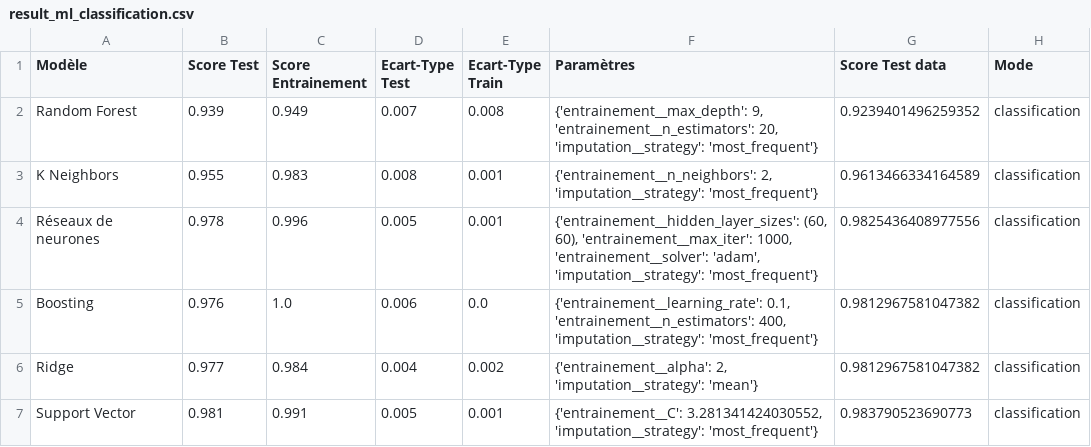
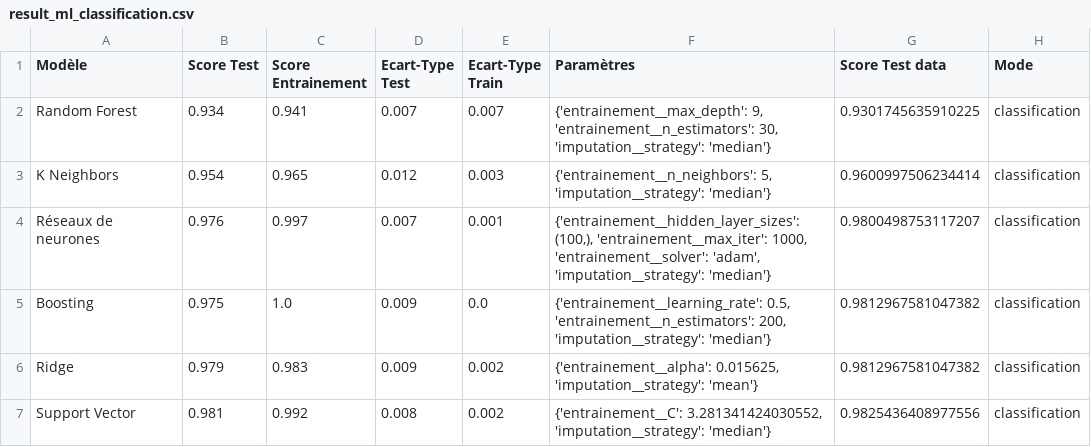
Before and after one commit to CDucloux/Wine-Scraping, a CSV file: data/result_ml_classification.csv, drawn as a sheet.

```diff
--- a/data/result_ml_classification.csv
+++ b/data/result_ml_classification.csv
@@ -1,7 +1,7 @@
 Modèle,Score Test,Score Entrainement,Ecart-Type Test,Ecart-Type Train,Paramètres,Score Test data,Mode
-Random Forest,0.939,0.949,0.007,0.008,"{'entrainement__max_depth': 9, 'entrainement__n_estimators': 20, 'imputation__strategy': 'most_frequent'}",0.9239401496259352,classification
-K Neighbors,0.955,0.983,0.008,0.001,"{'entrainement__n_neighbors': 2, 'imputation__strategy': 'most_frequent'}",0.9613466334164589,classification
-Réseaux de neurones,0.978,0.996,0.005,0.001,"{'entrainement__hidden_layer_sizes': (60, 60), 'entrainement__max_iter': 1000, 'entrainement__solver': 'adam', 'imputation__strategy': 'most_frequent'}",0.9825436408977556,classification
-Boosting,0.976,1.0,0.006,0.0,"{'entrainement__learning_rate': 0.1, 'entrainement__n_estimators': 400, 'imputation__strategy': 'most_frequent'}",0.9812967581047382,classification
-Ridge,0.977,0.984,0.004,0.002,"{'entrainement__alpha': 2, 'imputation__strategy': 'mean'}",0.9812967581047382,classification
-Support Vector,0.981,0.991,0.005,0.001,"{'entrainement__C': 3.281341424030552, 'imputation__strategy': 'most_frequent'}",0.983790523690773,classification
+Random Forest,0.934,0.941,0.007,0.007,"{'entrainement__max_depth': 9, 'entrainement__n_estimators': 30, 'imputation__strategy': 'median'}",0.9301745635910225,classification
+K Neighbors,0.954,0.965,0.012,0.003,"{'entrainement__n_neighbors': 5, 'imputation__strategy': 'median'}",0.9600997506234414,classification
+Réseaux de neurones,0.976,0.997,0.007,0.001,"{'entrainement__hidden_layer_sizes': (100,), 'entrainement__max_iter': 1000, 'entrainement__solver': 'adam', 'imputation__strategy': 'median'}",0.9800498753117207,classification
+Boosting,0.975,1.0,0.009,0.0,"{'entrainement__learning_rate': 0.5, 'entrainement__n_estimators': 200, 'imputation__strategy': 'median'}",0.9812967581047382,classification
+Ridge,0.979,0.983,0.009,0.002,"{'entrainement__alpha': 0.015625, 'imputation__strategy': 'mean'}",0.9812967581047382,classification
+Support Vector,0.981,0.992,0.008,0.002,"{'entrainement__C': 3.281341424030552, 'imputation__strategy': 'median'}",0.9825436408977556,classification
```
Also changed, not shown: data/tables/pred_classification.csv, data/tables/pred_regression.csv, 7 other files.
